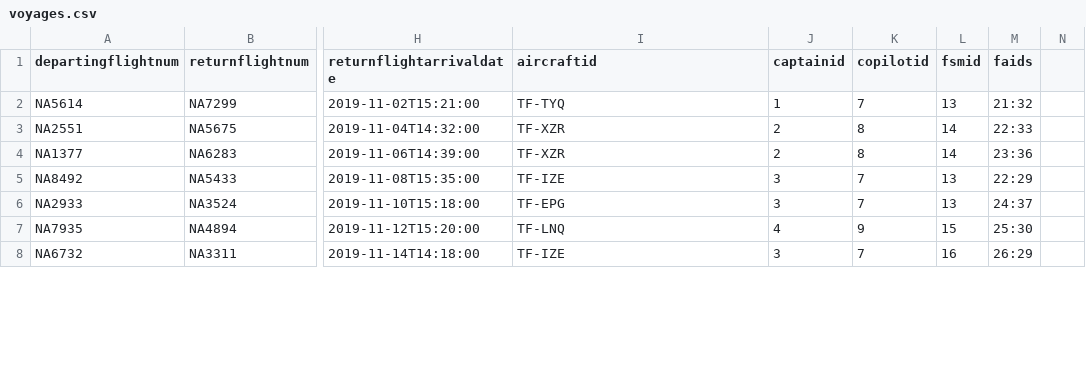
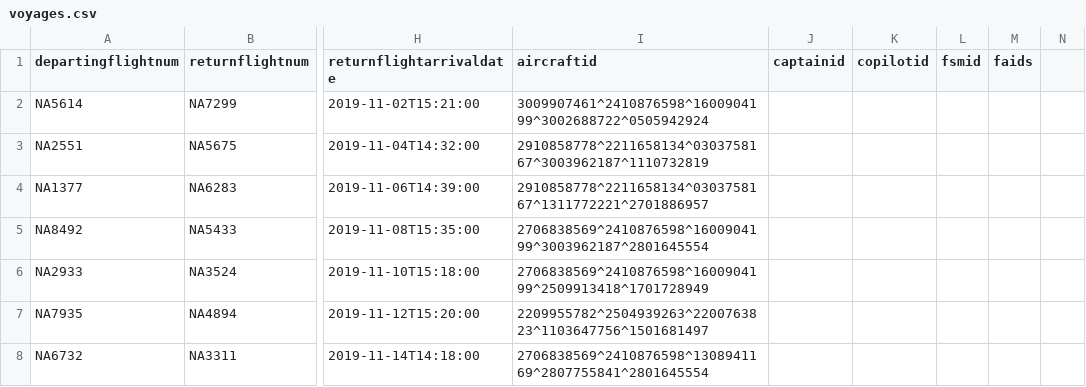
Before and after one commit to irmalexandra/vln1_chuck_nan, a CSV file: code/tools/old_repo/voyages.csv, drawn as a sheet; only a part is shown, gaps mark what is left out; the diff covers the shown part only; the diff names each change by its address in the sheet, - before the commit and + after, or states it on an @@ line.

```diff
--- a/code/tools/old_repo/voyages.csv
+++ b/code/tools/old_repo/voyages.csv
-I2 (aircraftid): TF-TYQ
+I2 (aircraftid): 3009907461^2410876598^1600904199^3002688722^0505942924
-J2 (captainid): 1
+J2 (captainid): (empty)
-K2 (copilotid): 7
+K2 (copilotid): (empty)
-L2 (fsmid): 13
+L2 (fsmid): (empty)
-M2 (faids): 21:32
+M2 (faids): (empty)
-I3 (aircraftid): TF-XZR
+I3 (aircraftid): 2910858778^2211658134^0303758167^3003962187^1110732819
-J3:J4 (captainid): 2
+J3:J4 (captainid): (empty)
-K3:K4 (copilotid): 8
+K3:K4 (copilotid): (empty)
-L3:L4 (fsmid): 14
+L3:L4 (fsmid): (empty)
-M3 (faids): 22:33
+M3 (faids): (empty)
-I4 (aircraftid): TF-XZR
+I4 (aircraftid): 2910858778^2211658134^0303758167^1311772221^2701886957
-M4 (faids): 23:36
+M4 (faids): (empty)
-I5 (aircraftid): TF-IZE
+I5 (aircraftid): 2706838569^2410876598^1600904199^3003962187^2801645554
-J5:J6 (captainid): 3
+J5:J6 (captainid): (empty)
-K5:K6 (copilotid): 7
+K5:K6 (copilotid): (empty)
-L5:L6 (fsmid): 13
+L5:L6 (fsmid): (empty)
-M5 (faids): 22:29
+M5 (faids): (empty)
-I6 (aircraftid): TF-EPG
+I6 (aircraftid): 2706838569^2410876598^1600904199^2509913418^1701728949
-M6 (faids): 24:37
+M6 (faids): (empty)
-I7 (aircraftid): TF-LNQ
+I7 (aircraftid): 2209955782^2504939263^2200763823^1103647756^1501681497
-J7 (captainid): 4
+J7 (captainid): (empty)
-K7 (copilotid): 9
+K7 (copilotid): (empty)
-L7 (fsmid): 15
+L7 (fsmid): (empty)
-M7 (faids): 25:30
+M7 (faids): (empty)
-I8 (aircraftid): TF-IZE
+I8 (aircraftid): 2706838569^2410876598^1308941169^2807755841^2801645554
-J8 (captainid): 3
+J8 (captainid): (empty)
-K8 (copilotid): 7
+K8 (copilotid): (empty)
-L8 (fsmid): 16
+L8 (fsmid): (empty)
-M8 (faids): 26:29
+M8 (faids): (empty)
```
Also changed, not shown: 1 removed row and 149 edited cells elsewhere in this file, 3 other files.
